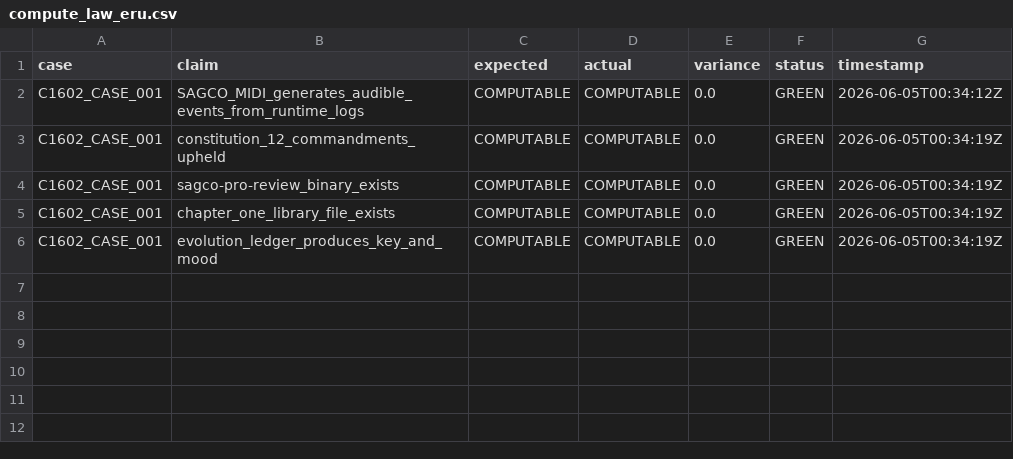
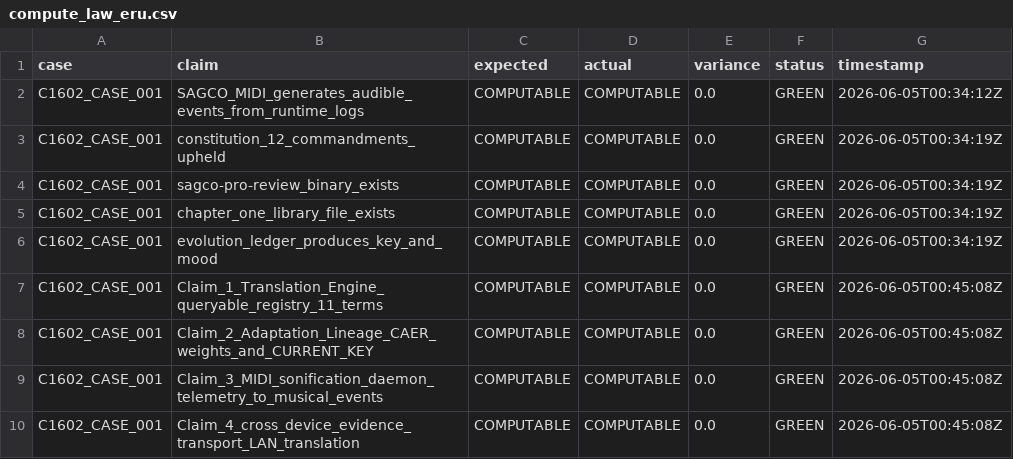
Before and after one commit to Me10101-01/Sovereignty-Architecture-Elevator-Pitch-, a CSV file: sagco_ish/compute_law/logs/compute_law_eru.csv, drawn as a sheet; the diff names each change by its address in the sheet, - before the commit and + after, or states it on an @@ line.

```diff
--- a/sagco_ish/compute_law/logs/compute_law_eru.csv
+++ b/sagco_ish/compute_law/logs/compute_law_eru.csv
+row 7: C1602_CASE_001 | Claim_1_Translation_Engine_queryable_registry_11_terms | COMPUTABLE | COMPUTABLE | 0.0 | GREEN | 2026-06-05T00:45:08Z
+row 8: C1602_CASE_001 | Claim_2_Adaptation_Lineage_CAER_weights_and_CURRENT_KEY | COMPUTABLE | COMPUTABLE | 0.0 | GREEN | 2026-06-05T00:45:08Z
+row 9: C1602_CASE_001 | Claim_3_MIDI_sonification_daemon_telemetry_to_musical_events | COMPUTABLE | COMPUTABLE | 0.0 | GREEN | 2026-06-05T00:45:08Z
+row 10: C1602_CASE_001 | Claim_4_cross_device_evidence_transport_LAN_translation | COMPUTABLE | COMPUTABLE | 0.0 | GREEN | 2026-06-05T00:45:08Z
```
Also changed, not shown: sagco_ish/compute_law/logs/compute_law.csv, sagco_ish/shared_state/logs/state_updates.csv, 3 other files.
